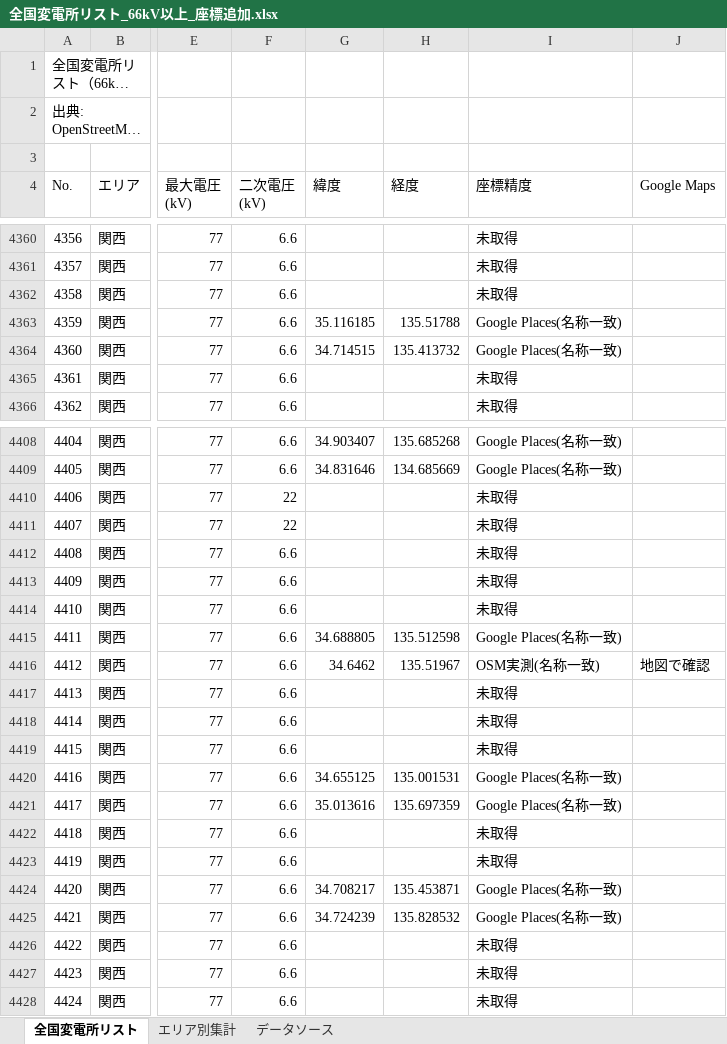
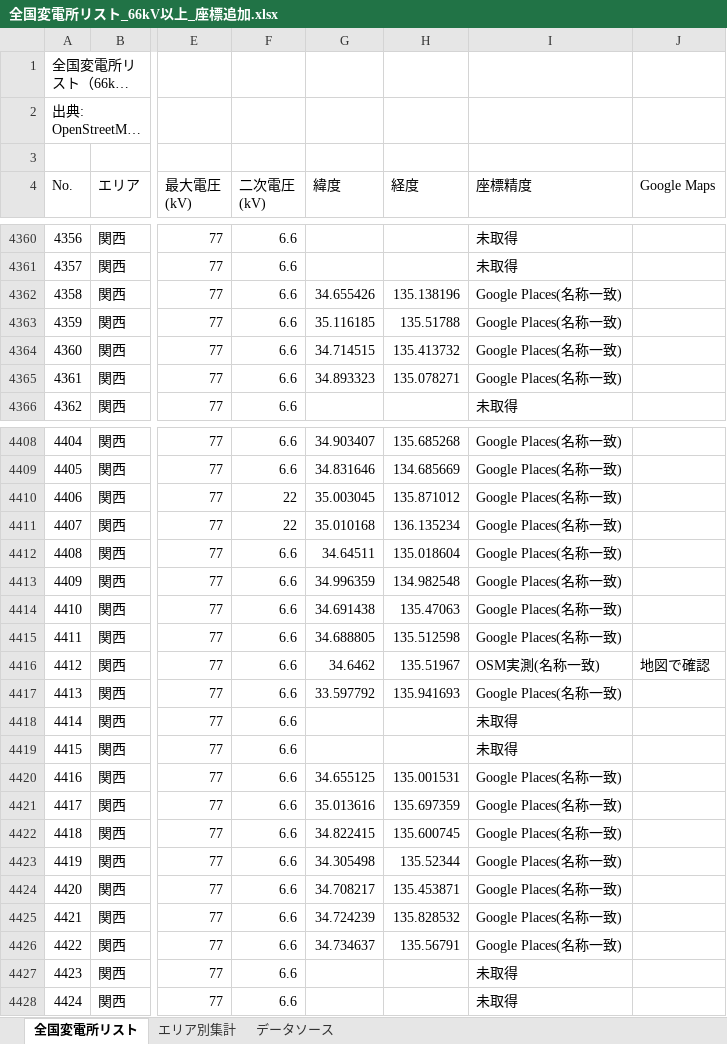
Before and after one commit to yonomotozumi-spec/battery-storage-dd, an Excel workbook: data/全国変電所リスト_66kV以上_座標追加.xlsx, sheet 全国変電所リスト, drawn as a sheet; only a part is shown, gaps mark what is left out; long unchanged cells end in …; values as stored, in another font and other column widths than the file's, no cell formats; the diff covers the shown part only; the diff names each change by its address in the sheet, - before the commit and + after, or states it on an @@ line.

```diff
--- a/data/全国変電所リスト_66kV以上_座標追加.xlsx (sheet 全国変電所リスト)
+++ b/data/全国変電所リスト_66kV以上_座標追加.xlsx (sheet 全国変電所リスト)
-G4362 (緯度): (empty)
+G4362 (緯度): 34.655426
-H4362 (経度): (empty)
+H4362 (経度): 135.138196
-I4362 (座標精度): 未取得
+I4362 (座標精度): Google Places(名称一致)
-G4365 (緯度): (empty)
+G4365 (緯度): 34.893323
-H4365 (経度): (empty)
+H4365 (経度): 135.078271
-I4365 (座標精度): 未取得
+I4365 (座標精度): Google Places(名称一致)
-G4410 (緯度): (empty)
+G4410 (緯度): 35.003045
-H4410 (経度): (empty)
+H4410 (経度): 135.871012
-I4410:I4414 (座標精度): 未取得
+I4410:I4414 (座標精度): Google Places(名称一致)
-G4411 (緯度): (empty)
+G4411 (緯度): 35.010168
-H4411 (経度): (empty)
+H4411 (経度): 136.135234
-G4412 (緯度): (empty)
+G4412 (緯度): 34.64511
-H4412 (経度): (empty)
+H4412 (経度): 135.018604
-G4413 (緯度): (empty)
+G4413 (緯度): 34.996359
-H4413 (経度): (empty)
+H4413 (経度): 134.982548
-G4414 (緯度): (empty)
+G4414 (緯度): 34.691438
-H4414 (経度): (empty)
+H4414 (経度): 135.47063
-G4417 (緯度): (empty)
+G4417 (緯度): 33.597792
-H4417 (経度): (empty)
+H4417 (経度): 135.941693
-I4417 (座標精度): 未取得
+I4417 (座標精度): Google Places(名称一致)
-G4422 (緯度): (empty)
+G4422 (緯度): 34.822415
-H4422 (経度): (empty)
+H4422 (経度): 135.600745
-I4422:I4423 (座標精度): 未取得
+I4422:I4423 (座標精度): Google Places(名称一致)
-G4423 (緯度): (empty)
+G4423 (緯度): 34.305498
-H4423 (経度): (empty)
+H4423 (経度): 135.52344
-G4426 (緯度): (empty)
+G4426 (緯度): 34.734637
-H4426 (経度): (empty)
+H4426 (経度): 135.56791
-I4426 (座標精度): 未取得
+I4426 (座標精度): Google Places(名称一致)
```
Also changed, not shown: 174 edited cells elsewhere in this sheet, cell formats, 30 other files.
